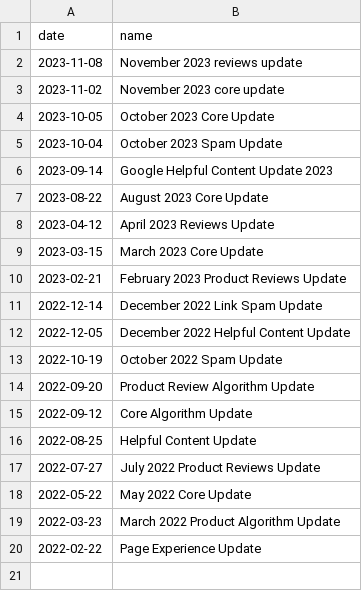
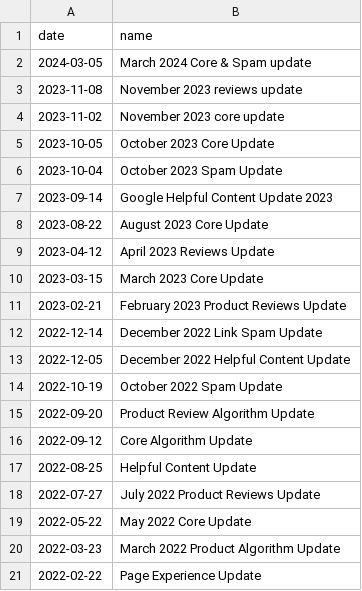
Before and after one commit to maxiorel/SEO, a CSV file: google-core-updates.csv, drawn as a sheet.

Commit message:
Update google-core-updates.csv

```diff
--- a/google-core-updates.csv
+++ b/google-core-updates.csv
@@ -1,2 +1,3 @@
 date;name
+2024-03-05;March 2024 Core & Spam update
 2023-11-08;November 2023 reviews update
```
